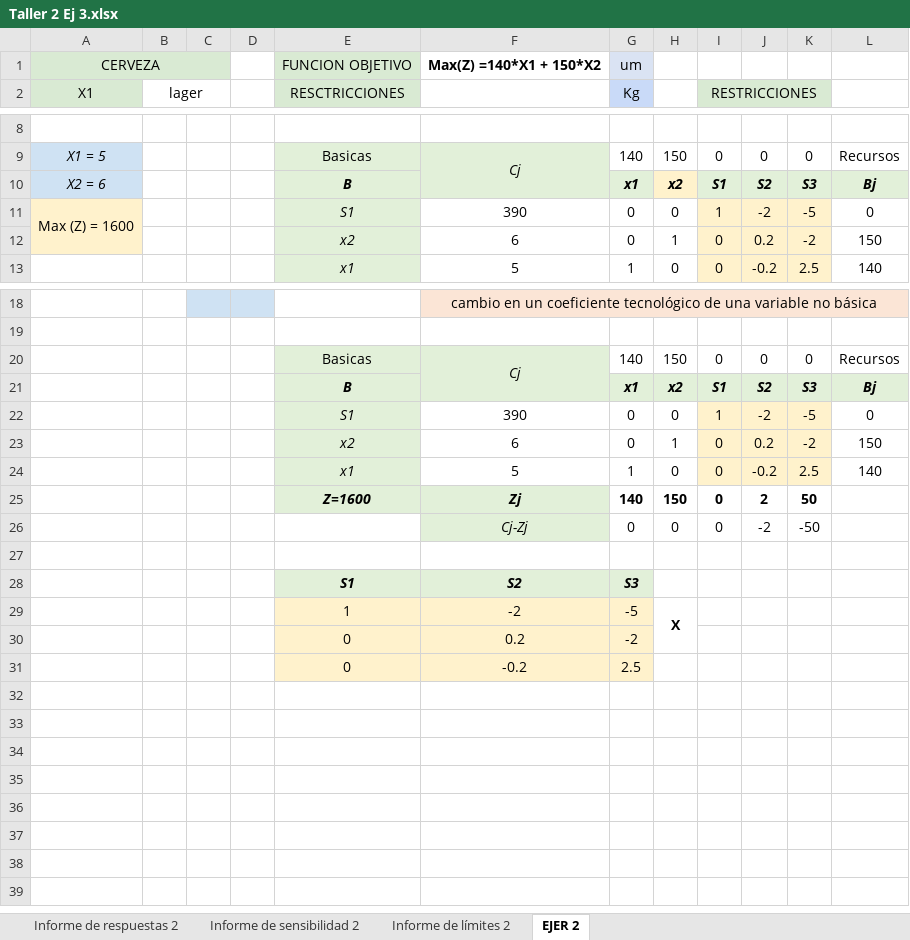
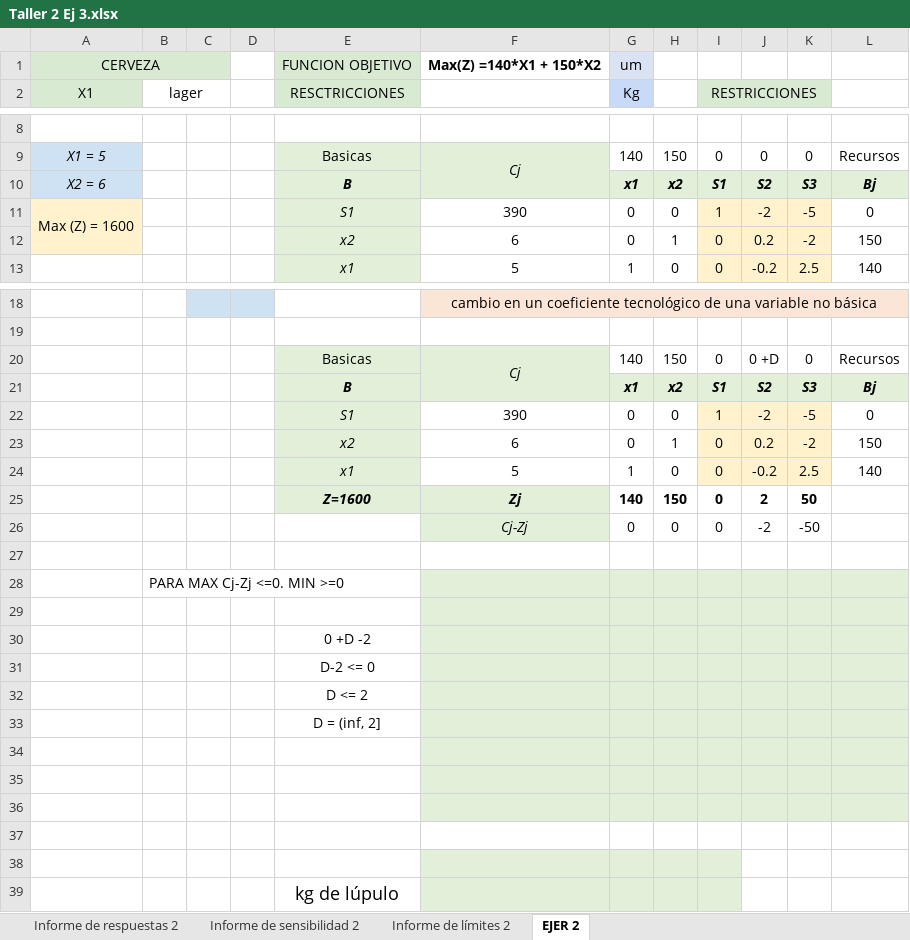
Before and after one commit to once11hh/Investigaci-n-de-operaciones, an Excel workbook: Taller 2 Ej 3.xlsx, sheet EJER 2, drawn as a sheet; only a part is shown, gaps mark what is left out; values as stored, in another font and other column widths than the file's, no borders; charts and pictures not drawn; removed rows and columns are numbered as before the commit, all else as after; the diff names each change by its address in the sheet, - before the commit and + after, or states it on an @@ line.

```diff
--- a/Taller 2 Ej 3.xlsx (sheet EJER 2)
+++ b/Taller 2 Ej 3.xlsx (sheet EJER 2)
-H10 fill: #FFF2CC
+H10 fill: #E2F0D9
-J20: 0
+J20: 0 +D
+row 28:  | PARA MAX Cj-Zj <=0. MIN >=0
-row 29:  |  |  |  | S1 | S2 | S3
+row 29: (empty)
-E29 fill: #E2F0D9
+E29 fill: none
-H29:L29 fill: none
+H29:L29 fill: #E2F0D9
+row 30:  |  |  |  | 0 +D -2
+row 31:  |  |  |  | D-2 <= 0
+row 32:  |  |  |  | D <= 2
+row 33:  |  |  |  | D = (inf, 2]
-row 34:  |  |  |  | 1 | -2 | -5 | X
+row 34: (empty)
-E34:E36 fill: #FFF2CC
+E34:E36 fill: none
-F34:G36 fill: #FFF2CC
+F34:G36 fill: #E2F0D9
-H34:L36 fill: none
+H34:L36 fill: #E2F0D9
-H29:H30 merged
-row 35:  |  |  |  | 0 | 0.2 | -2
+row 35: (empty)
-row 36:  |  |  |  | 0 | -0.2 | 2.5
+row 36: (empty)
+row 37: (empty)
+row 38: (empty)
+row 39:  |  |  |  | kg de lúpulo
```
Also changed, not shown: charts or pictures, Taller 2 Ej 2.xlsx, Taller 2 Ej 5.xlsx, 6 other files.
